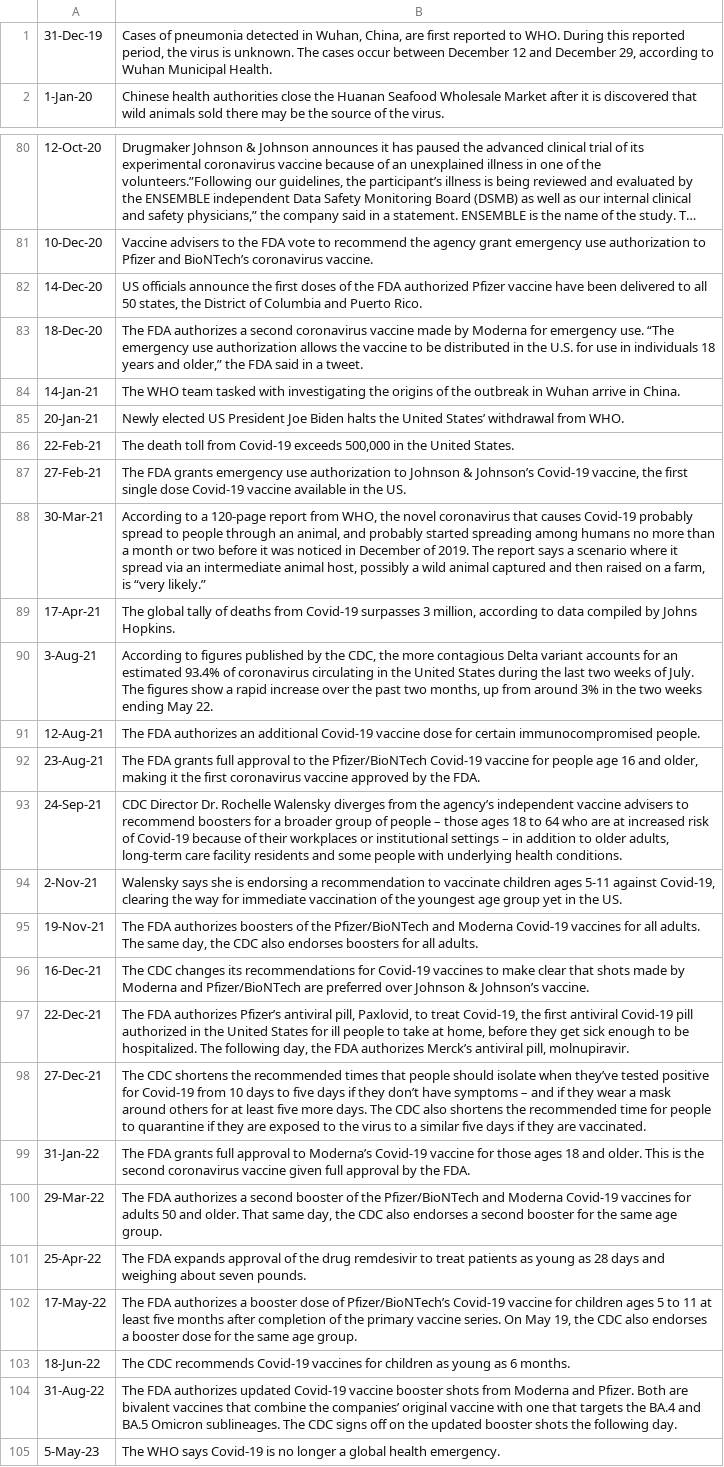
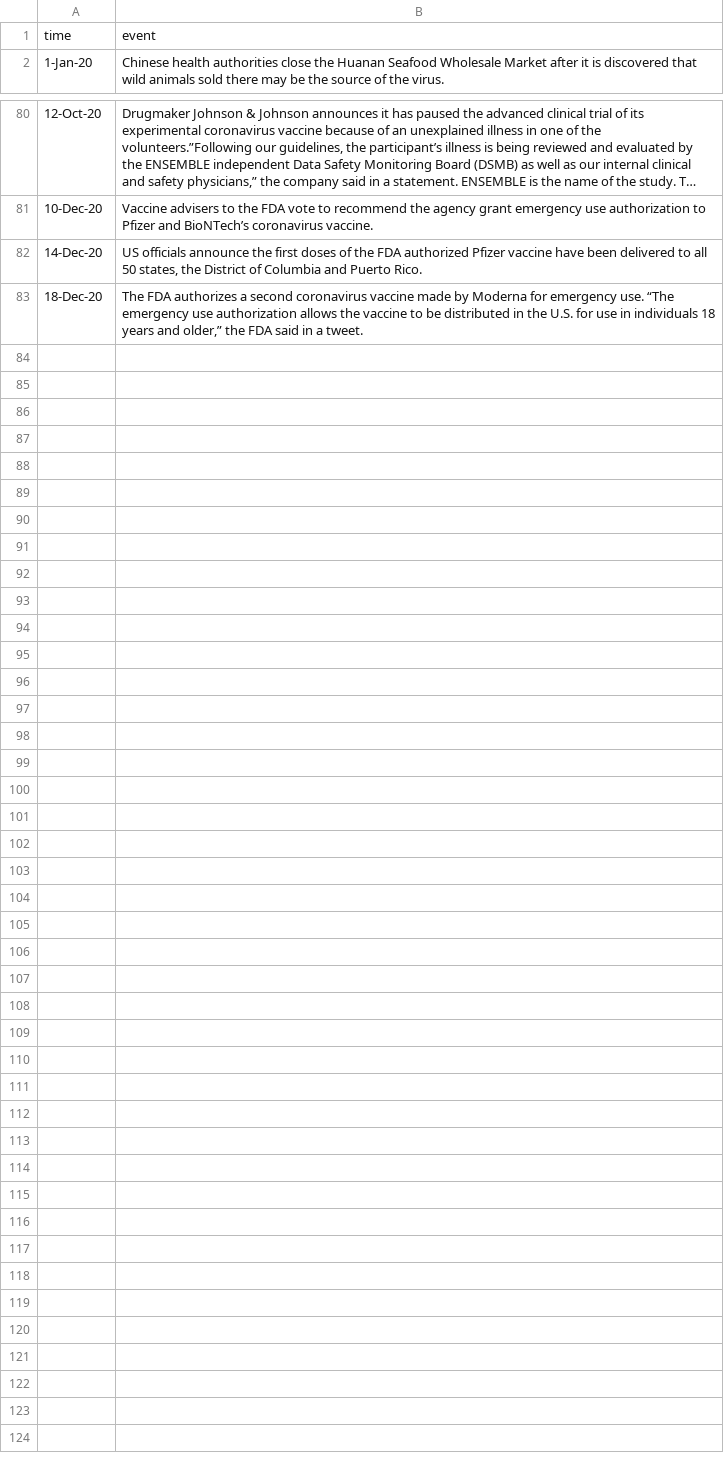
Before and after one commit to rzhang65illinois/rzhang65illinois.github.io, a CSV file: Covid_events.csv, drawn as a sheet; only a part is shown, gaps mark what is left out; long unchanged cells end in ….

```diff
--- a/Covid_events.csv
+++ b/Covid_events.csv
@@ -1,2 +1,2 @@
-31-Dec-19,"Cases of pneumonia detected in Wuhan, China, are first reported to WHO. During this reported period, the virus is unknown. The cases occur between December 12 and December 29, according to Wuhan Municipal Health."
+time,event
 1-Jan-20,Chinese health authorities close the Huanan Seafood Wholesale Market after it is discovered that wild animals sold there may be the source of the virus.
@@ -83,23 +83 @@
 18-Dec-20,"The FDA authorizes a second coronavirus vaccine made by Moderna for emergency use. “The emergency use authorization allows the vaccine to be distributed in the U.S. for use in individuals 18 years and older,” the FDA said in a tweet."
-14-Jan-21,The WHO team tasked with investigating the origins of the outbreak in Wuhan arrive in China.
-20-Jan-21,Newly elected US President Joe Biden halts the United States’ withdrawal from WHO.
-22-Feb-21,"The death toll from Covid-19 exceeds 500,000 in the United States."
-27-Feb-21,"The FDA grants emergency use authorization to Johnson & Johnson’s Covid-19 vaccine, the first single dose Covid-19 vaccine available in the US."
-30-Mar-21,"According to a 120-page report from WHO, the novel coronavirus that causes Covid-19 probably spread to people through an animal, and probably started spreading among humans no more than a month or two before it was noticed in December of 2019. The report says a scenario where it spread via an intermediate animal host, possibly a wild animal captured and then raised on a farm, is “very likely.”"
-17-Apr-21,"The global tally of deaths from Covid-19 surpasses 3 million, according to data compiled by Johns Hopkins."
-3-Aug-21,"According to figures published by the CDC, the more contagious Delta variant accounts for an estimated 93.4% of coronavirus circulating in the United States during the last two weeks of July. The figures show a rapid increase over the past two months, up from around 3% in the two weeks ending May 22."
-12-Aug-21,The FDA authorizes an additional Covid-19 vaccine dose for certain immunocompromised people.
-23-Aug-21,"The FDA grants full approval to the Pfizer/BioNTech Covid-19 vaccine for people age 16 and older, making it the first coronavirus vaccine approved by the FDA."
-24-Sep-21,"CDC Director Dr. Rochelle Walensky diverges from the agency’s independent vaccine advisers to recommend boosters for a broader group of people – those ages 18 to 64 who are at increased risk of Covid-19 because of their workplaces or institutional settings – in addition to older adults, long-term care facility residents and some people with underlying health conditions."
-2-Nov-21,"Walensky says she is endorsing a recommendation to vaccinate children ages 5-11 against Covid-19, clearing the way for immediate vaccination of the youngest age group yet in the US."
-19-Nov-21,"The FDA authorizes boosters of the Pfizer/BioNTech and Moderna Covid-19 vaccines for all adults. The same day, the CDC also endorses boosters for all adults."
-16-Dec-21,The CDC changes its recommendations for Covid-19 vaccines to make clear that shots made by Moderna and Pfizer/BioNTech are preferred over Johnson & Johnson’s vaccine.
-22-Dec-21,"The FDA authorizes Pfizer’s antiviral pill, Paxlovid, to treat Covid-19, the first antiviral Covid-19 pill authorized in the United States for ill people to take at home, before they get sick enough to be hospitalized. The following day, the FDA authorizes Merck’s antiviral pill, molnupiravir."
-27-Dec-21,The CDC shortens the recommended times that people should isolate when they’ve tested positive for Covid-19 from 10 days to five days if they don’t have symptoms – and if they wear a mask around others for at least five more days. The CDC also shortens the recommended time for people to quarantine if they are exposed to the virus to a similar five days if they are vaccinated.
-31-Jan-22,The FDA grants full approval to Moderna’s Covid-19 vaccine for those ages 18 and older. This is the second coronavirus vaccine given full approval by the FDA.
-29-Mar-22,"The FDA authorizes a second booster of the Pfizer/BioNTech and Moderna Covid-19 vaccines for adults 50 and older. That same day, the CDC also endorses a second booster for the same age group."
-25-Apr-22,The FDA expands approval of the drug remdesivir to treat patients as young as 28 days and weighing about seven pounds.
-17-May-22,"The FDA authorizes a booster dose of Pfizer/BioNTech’s Covid-19 vaccine for children ages 5 to 11 at least five months after completion of the primary vaccine series. On May 19, the CDC also endorses a booster dose for the same age group."
-18-Jun-22,The CDC recommends Covid-19 vaccines for children as young as 6 months.
-31-Aug-22,The FDA authorizes updated Covid-19 vaccine booster shots from Moderna and Pfizer. Both are bivalent vaccines that combine the companies’ original vaccine with one that targets the BA.4 and BA.5 Omicron sublineages. The CDC signs off on the updated booster shots the following day.
-5-May-23,The WHO says Covid-19 is no longer a global health emergency.
```
Also changed, not shown: 1 other file.
